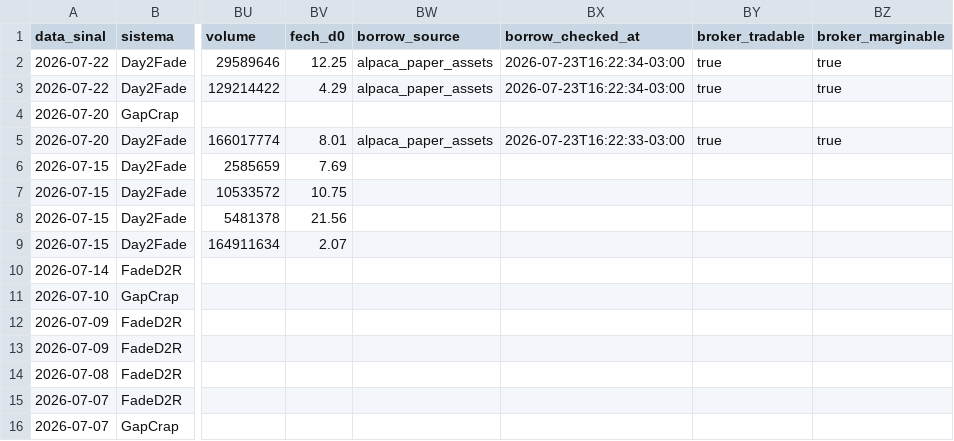
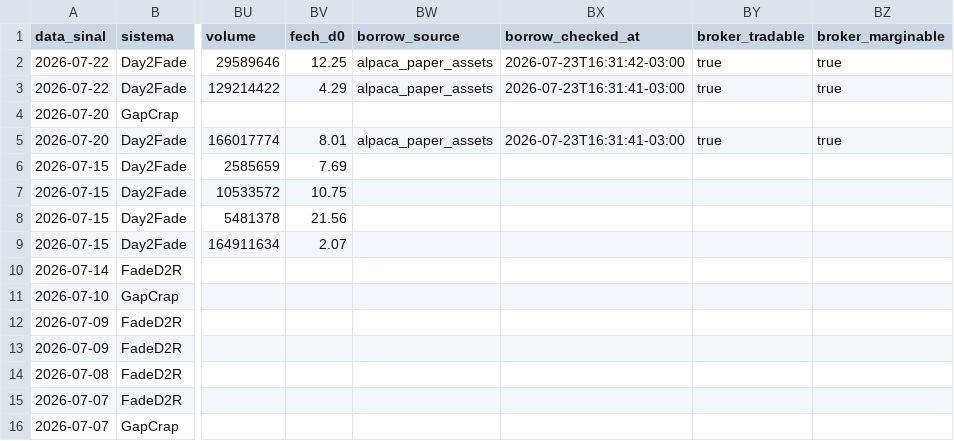
Before and after one commit to vmossini/radar-dashboard, a CSV file: latest_short_agent.csv, drawn as a sheet; only a part is shown, gaps mark what is left out; the diff names each change by its address in the sheet, - before the commit and + after, or states it on an @@ line.

```diff
--- a/latest_short_agent.csv
+++ b/latest_short_agent.csv
-BX2 (borrow_checked_at): 2026-07-23T16:22:34-03:00
+BX2 (borrow_checked_at): 2026-07-23T16:31:42-03:00
-BX3 (borrow_checked_at): 2026-07-23T16:22:34-03:00
+BX3 (borrow_checked_at): 2026-07-23T16:31:41-03:00
-BX5 (borrow_checked_at): 2026-07-23T16:22:33-03:00
+BX5 (borrow_checked_at): 2026-07-23T16:31:41-03:00
```
Also changed, not shown: latest_day2fade_scan.csv, latest_short_watchlist_next.csv, 2 other files.
